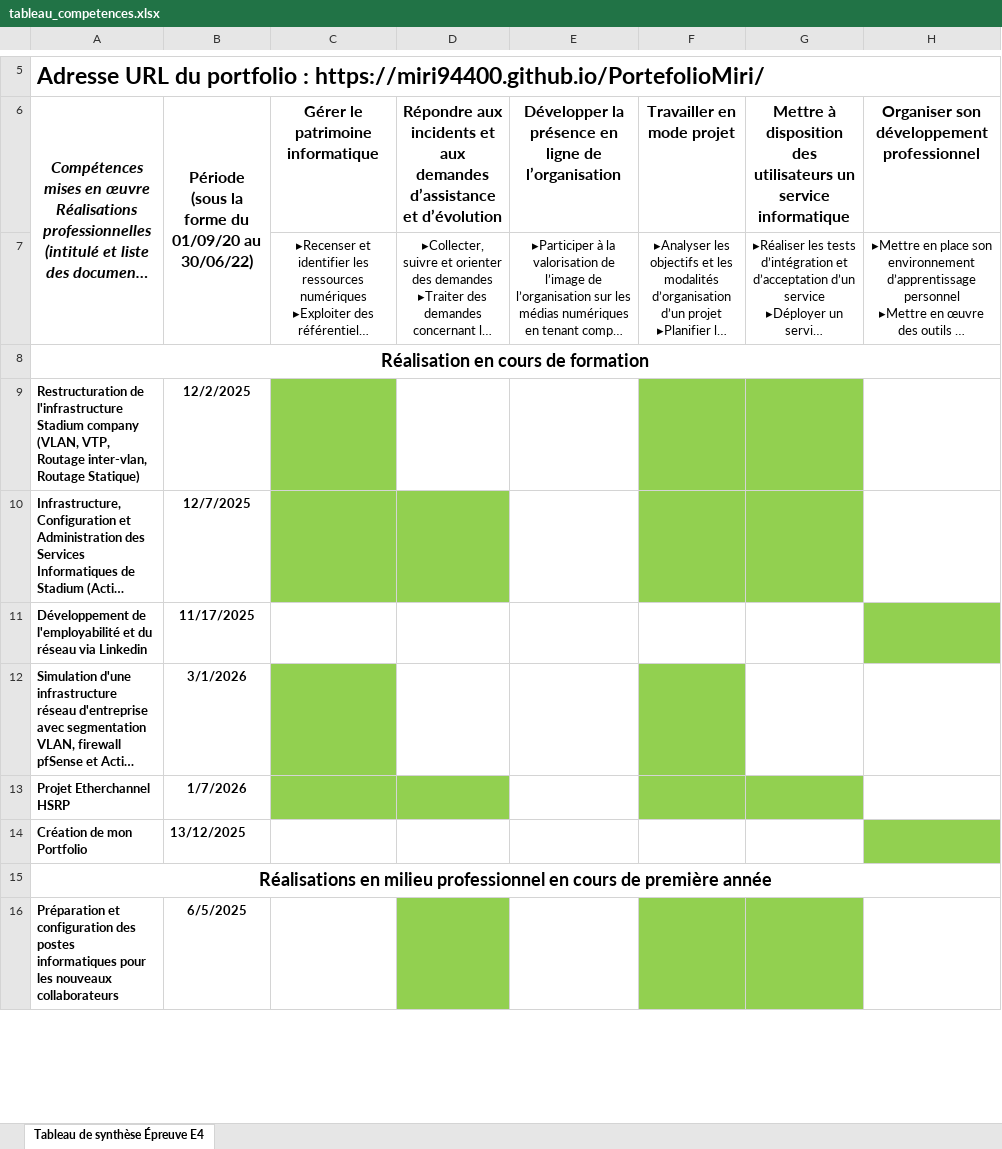
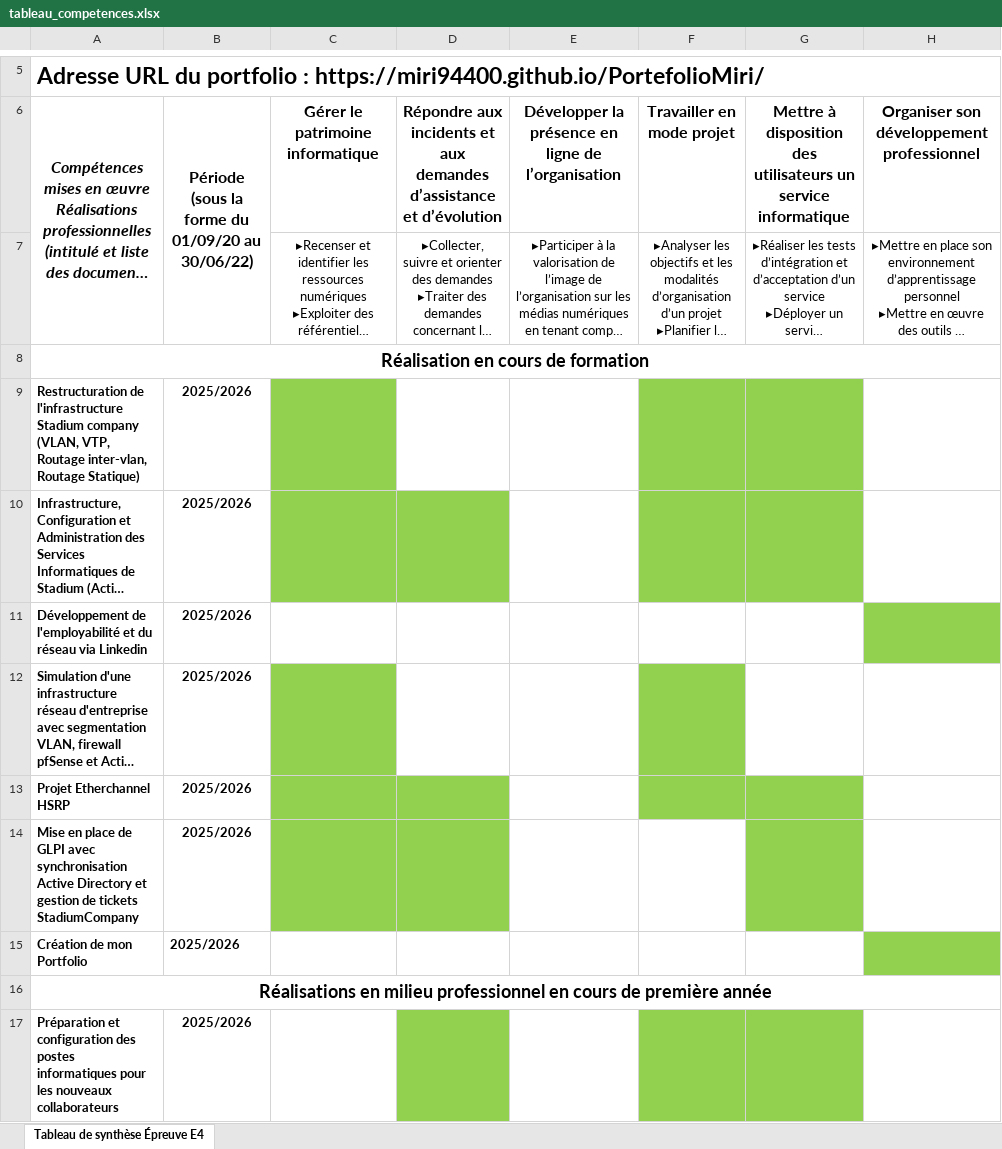
Before and after one commit to Miri94400/PortefolioMiri, an Excel workbook: e5/tableau_competences.xlsx, sheet Tableau de synthèse Épreuve E4, drawn as a sheet; only a part is shown, gaps mark what is left out; long unchanged cells end in …; values as stored, in another font and other column widths than the file's, no borders; addresses are those after the commit; the diff covers the shown part only; the diff names each change by its address in the sheet, - before the commit and + after, or states it on an @@ line.

Commit message:
Ajout du projet GLPI et mise à jour du tableau de compétences

```diff
--- a/e5/tableau_competences.xlsx (sheet Tableau de synthèse Épreuve E4)
+++ b/e5/tableau_competences.xlsx (sheet Tableau de synthèse Épreuve E4)
-B9: 12/2/2025
+B9: 2025/2026
-B10: 12/7/2025
+B10: 2025/2026
-B11: 11/17/2025
+B11: 2025/2026
-B12: 3/1/2026
+B12: 2025/2026
-B13: 1/7/2026
+B13: 2025/2026
+row 14: Mise en place de GLPI avec synchronisation Active Directory et gestion de tickets StadiumCompany | 2025/2026
-B15: 13/12/2025
+B15: 2025/2026
-B17: 6/5/2025
+B17: 2025/2026
```
Also changed, not shown: 1 added row and 6 edited cells elsewhere in this sheet, 2 other files.
